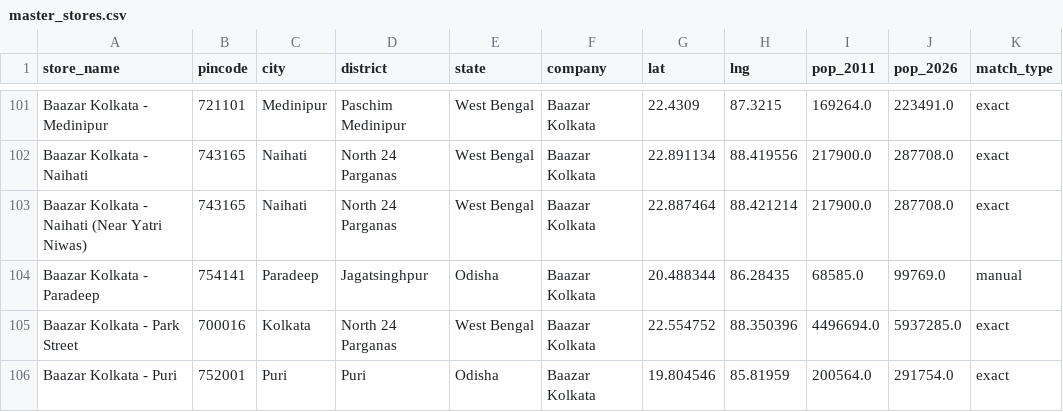
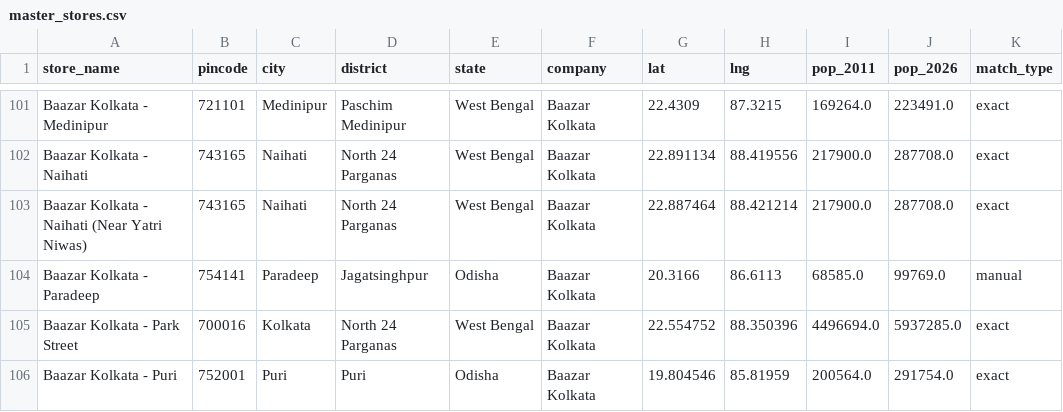
Before and after one commit to yashk812/retail-expansion-intel, a CSV file: master_stores.csv, drawn as a sheet; only a part is shown, gaps mark what is left out; the diff names each change by its address in the sheet, - before the commit and + after, or states it on an @@ line.

Commit message:
Fix BK Paradeep coords: 20.488,86.284 → 20.317,86.611 (was 45km off)

```diff
--- a/master_stores.csv
+++ b/master_stores.csv
-G104 (lat): 20.488344
+G104 (lat): 20.3166
-H104 (lng): 86.28435
+H104 (lng): 86.6113
```
